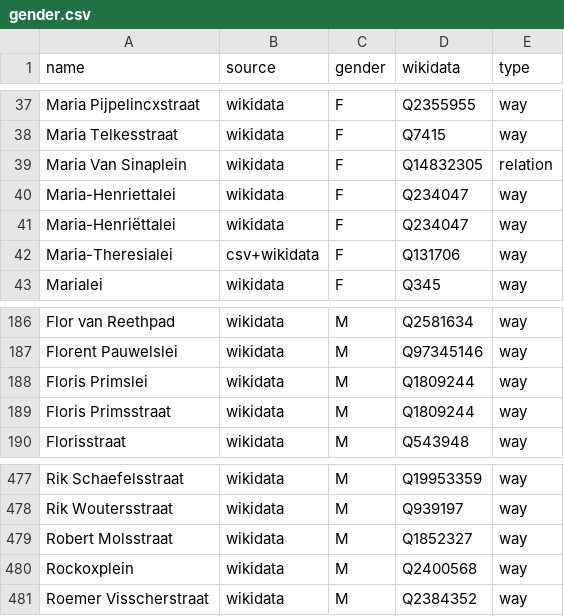
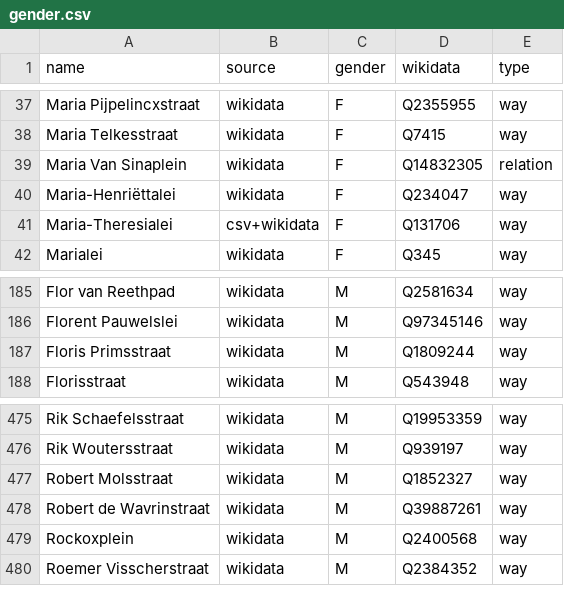
Before and after one commit to EqualStreetNames/equalstreetnames-antwerpen, a CSV file: data/gender.csv, drawn as a sheet; only a part is shown, gaps mark what is left out; removed rows and columns are numbered as before the commit, all else as after; the diff names each change by its address in the sheet, - before the commit and + after, or states it on an @@ line.

```diff
--- a/data/gender.csv
+++ b/data/gender.csv
-row 40: Maria-Henriettalei | wikidata | F | Q234047 | way
-row 188: Floris Primslei | wikidata | M | Q1809244 | way
+row 478: Robert de Wavrinstraat | wikidata | M | Q39887261 | way
```
Also changed, not shown: data/other.csv, 3 other files.
